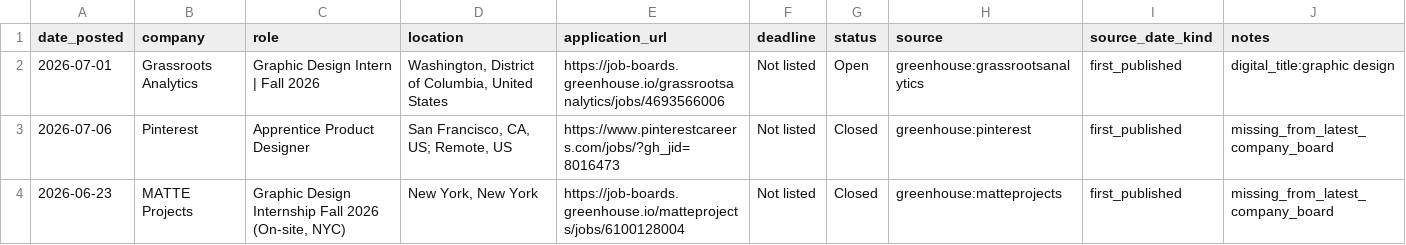
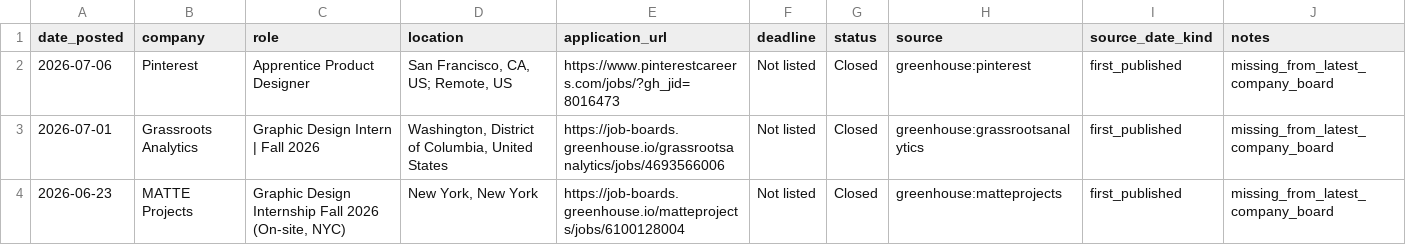
Before and after one commit to jasontello/design-opportunities, a CSV file: data/internships.csv, drawn as a sheet; removed rows and columns are numbered as before the commit, all else as after; the diff names each change by its address in the sheet, - before the commit and + after, or states it on an @@ line.

```diff
--- a/data/internships.csv
+++ b/data/internships.csv
-row 2: 2026-07-01 | Grassroots Analytics | Graphic Design Intern | Fall 2026 | Washington, District of Columbia, United States | https://job-boards.greenhouse.io/grassrootsanalytics/jobs/4693566006 | Not listed | Open | greenhouse:grassrootsanalytics | first_published | digital_title:graphic design
+row 3: 2026-07-01 | Grassroots Analytics | Graphic Design Intern | Fall 2026 | Washington, District of Columbia, United States | https://job-boards.greenhouse.io/grassrootsanalytics/jobs/4693566006 | Not listed | Closed | greenhouse:grassrootsanalytics | first_published | missing_from_latest_company_board
```
Also changed, not shown: data/rejected_matches.csv, 1 other file.
